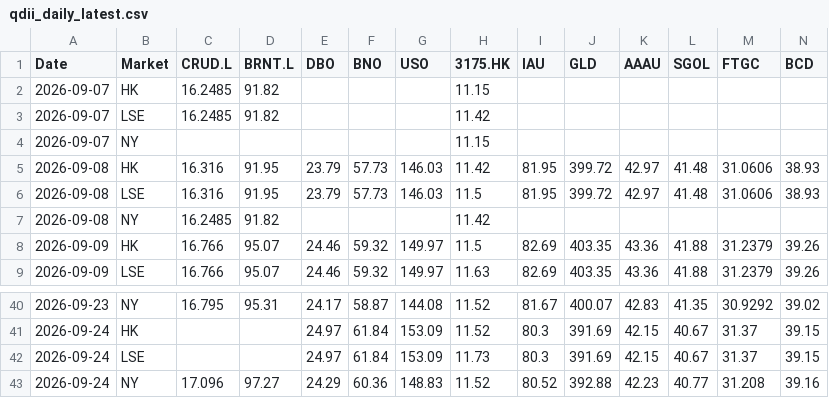
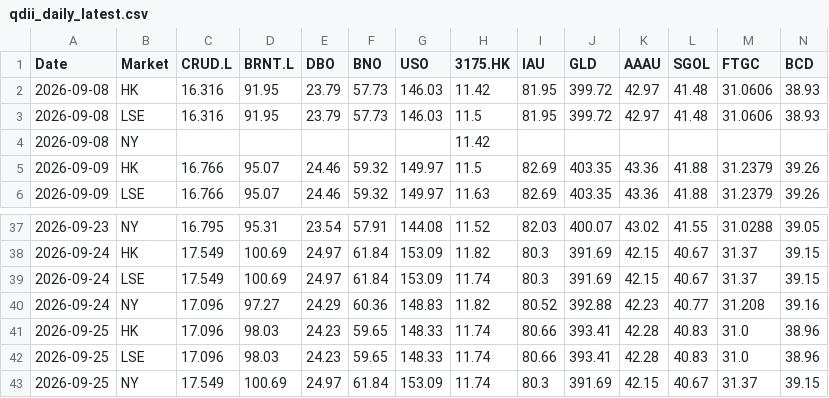
Before and after one commit to shichengchengya-web/iopv, a CSV file: output/qdii_daily_latest.csv, drawn as a sheet; only a part is shown, gaps mark what is left out; removed rows and columns are numbered as before the commit, all else as after; rows hold the shown columns only; the diff covers the shown part only; the diff names each change by its address in the sheet, - before the commit and + after, or states it on an @@ line.

```diff
--- a/output/qdii_daily_latest.csv
+++ b/output/qdii_daily_latest.csv
-row 2: 2026-09-07 | HK | 16.2485 | 91.82 |  |  |  | 11.15
-row 3: 2026-09-07 | LSE | 16.2485 | 91.82 |  |  |  | 11.42
-row 4: 2026-09-07 | NY |  |  |  |  |  | 11.15
-C4 (CRUD.L): 16.2485
+C4 (CRUD.L): (empty)
-D4 (BRNT.L): 91.82
+D4 (BRNT.L): (empty)
-E37 (DBO): 24.17
+E37 (DBO): 23.54
-F37 (BNO): 58.87
+F37 (BNO): 57.91
-I37 (IAU): 81.67
+I37 (IAU): 82.03
-K37 (AAAU): 42.83
+K37 (AAAU): 43.02
-L37 (SGOL): 41.35
+L37 (SGOL): 41.55
-M37 (FTGC): 30.9292
+M37 (FTGC): 31.0288
-N37 (BCD): 39.02
+N37 (BCD): 39.05
-C38:C39 (CRUD.L): (empty)
+C38:C39 (CRUD.L): 17.549
-D38:D39 (BRNT.L): (empty)
+D38:D39 (BRNT.L): 100.69
-H38 (3175.HK): 11.52
+H38 (3175.HK): 11.82
-H39 (3175.HK): 11.73
+H39 (3175.HK): 11.74
-H40 (3175.HK): 11.52
+H40 (3175.HK): 11.82
+row 41: 2026-09-25 | HK | 17.096 | 98.03 | 24.23 | 59.65 | 148.33 | 11.74 | 80.66 | 393.41 | 42.28 | 40.83 | 31.0 | 38.96
+row 42: 2026-09-25 | LSE | 17.096 | 98.03 | 24.23 | 59.65 | 148.33 | 11.74 | 80.66 | 393.41 | 42.28 | 40.83 | 31.0 | 38.96
+row 43: 2026-09-25 | NY | 17.549 | 100.69 | 24.97 | 61.84 | 153.09 | 11.74 | 80.3 | 391.69 | 42.15 | 40.67 | 31.37 | 39.15
```
Also changed, not shown: 33 edited cells elsewhere in this file.
